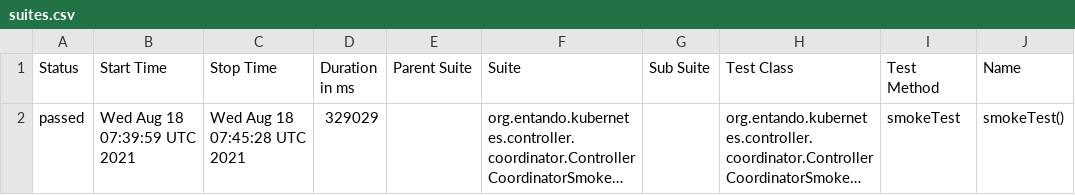
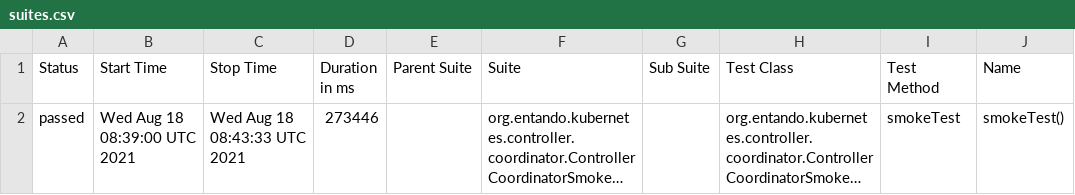
Before and after one commit to entando-k8s/devops-results, a CSV file: entando-k8s-controller-coordinator/PR-78/allure-smoke-reports/data/suites.csv, drawn as a sheet; only a part is shown; long unchanged cells end in …; the diff names each change by its address in the sheet, - before the commit and + after, or states it on an @@ line.

Commit message:
Publishing files for path entando-k8s-controller-coordinator/PR-78

```diff
--- a/entando-k8s-controller-coordinator/PR-78/allure-smoke-reports/data/suites.csv
+++ b/entando-k8s-controller-coordinator/PR-78/allure-smoke-reports/data/suites.csv
-B2 (Start Time): Wed Aug 18 07:39:59 UTC 2021
+B2 (Start Time): Wed Aug 18 08:39:00 UTC 2021
-C2 (Stop Time): Wed Aug 18 07:45:28 UTC 2021
+C2 (Stop Time): Wed Aug 18 08:43:33 UTC 2021
-D2 (Duration in ms): 329029
+D2 (Duration in ms): 273446
```
Also changed, not shown: 19 other files.
